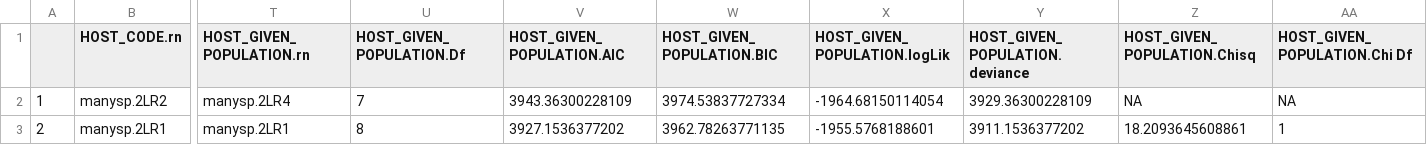
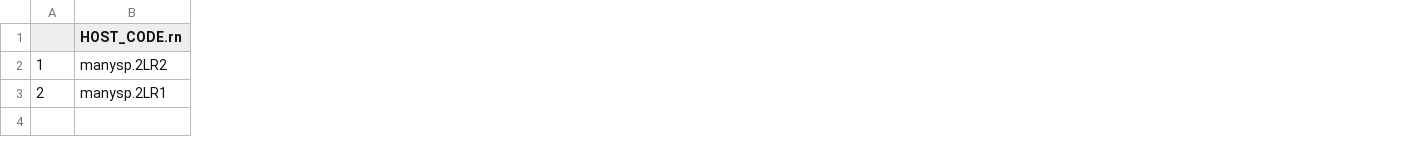
Before and after one commit to Euphrasiologist/euphrasia_host_parasite, a CSV file: Data/Many_species/Model_outputs/Host_parasite_interaction/LRTs_of_models.csv, drawn as a sheet; only a part is shown, gaps mark what is left out; the diff covers the shown part only; the diff names each change by its address in the sheet, - before the commit and + after, or states it on an @@ line.

```diff
--- a/Data/Many_species/Model_outputs/Host_parasite_interaction/LRTs_of_models.csv
+++ b/Data/Many_species/Model_outputs/Host_parasite_interaction/LRTs_of_models.csv
-column T (HOST_GIVEN_POPULATION.rn), rows 2-3: manysp.2LR4 | manysp.2LR1
-column U (HOST_GIVEN_POPULATION.Df), rows 2-3: 7 | 8
-column V (HOST_GIVEN_POPULATION.AIC), rows 2-3: 3943.36300228109 | 3927.1536377202
-column W (HOST_GIVEN_POPULATION.BIC), rows 2-3: 3974.53837727334 | 3962.78263771135
-column X (HOST_GIVEN_POPULATION.logLik), rows 2-3: -1964.68150114054 | -1955.5768188601
-column Y (HOST_GIVEN_POPULATION.deviance), rows 2-3: 3929.36300228109 | 3911.1536377202
-column Z (HOST_GIVEN_POPULATION.Chisq), rows 2-3: NA | 18.2093645608861
-column AA (HOST_GIVEN_POPULATION.Chi Df), rows 2-3: NA | 1
```
Also changed, not shown: 1 removed column and 24 edited cells elsewhere in this file, Data/Many_species/Model_outputs/Host_parasite_interaction/Model_solutions.csv, Data/Many_species/Model_outputs/Host_parasite_interaction/Variance_Components.csv, 11 other files.
